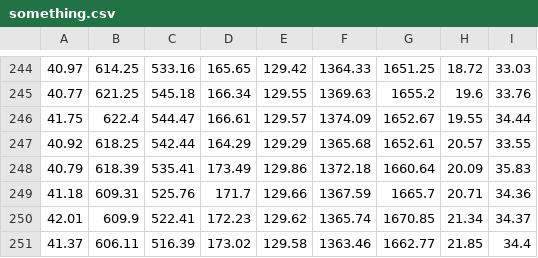
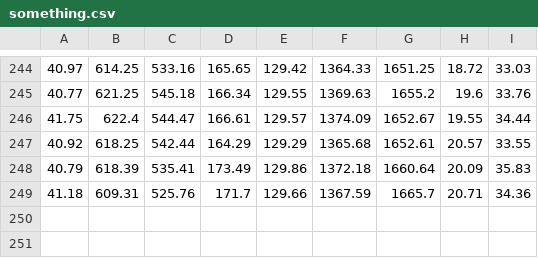
Before and after one commit to AugurWorks/Core, a CSV file: infinite_scripts/something.csv, drawn as a sheet; only a part is shown, gaps mark what is left out; the diff names each change by its address in the sheet, - before the commit and + after, or states it on an @@ line.

```diff
--- a/infinite_scripts/something.csv
+++ b/infinite_scripts/something.csv
-row 250: 42.01 | 609.9 | 522.41 | 172.23 | 129.62 | 1365.74 | 1670.85 | 21.34 | 34.37
-row 251: 41.37 | 606.11 | 516.39 | 173.02 | 129.58 | 1363.46 | 1662.77 | 21.85 | 34.4
```
Also changed, not shown: java/nets/test_files/Generic Full Training Data.csv, 5 other files.
